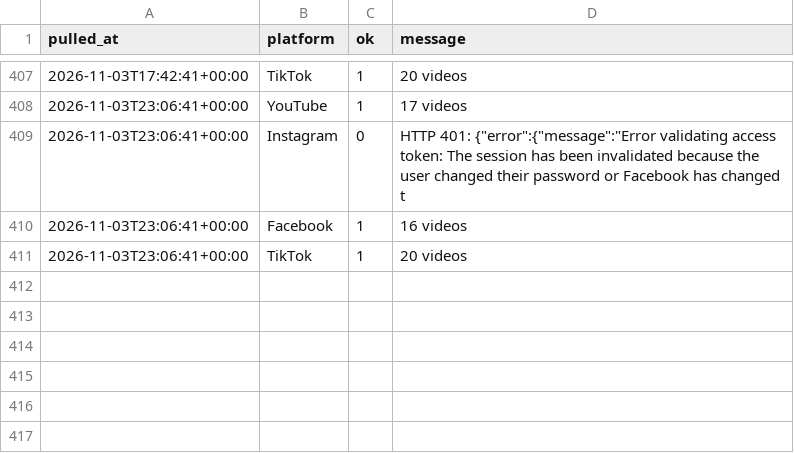
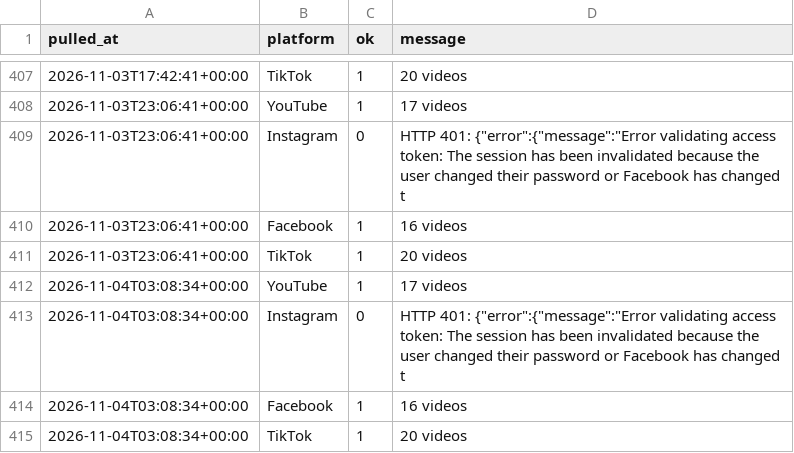
Before and after one commit to Akshay-ALLAM/mapfacto-studio, a CSV file: data/pulls.csv, drawn as a sheet; only a part is shown, gaps mark what is left out; the diff names each change by its address in the sheet, - before the commit and + after, or states it on an @@ line.

```diff
--- a/data/pulls.csv
+++ b/data/pulls.csv
+row 412: 2026-11-04T03:08:34+00:00 | YouTube | 1 | 17 videos
+row 413: 2026-11-04T03:08:34+00:00 | Instagram | 0 | HTTP 401: {"error":{"message":"Error validating access token: The session has been invalidated because the user changed their password or Facebook has changed t
+row 414: 2026-11-04T03:08:34+00:00 | Facebook | 1 | 16 videos
+row 415: 2026-11-04T03:08:34+00:00 | TikTok | 1 | 20 videos
```
Also changed, not shown: data/followers.csv, data/stats.csv, 1 other file.
